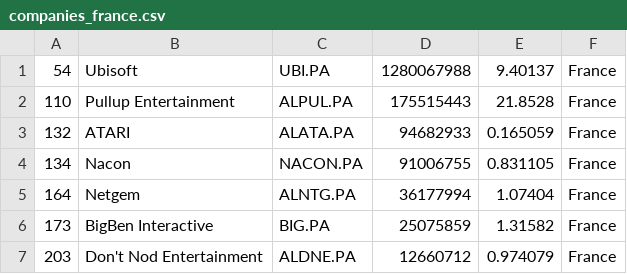
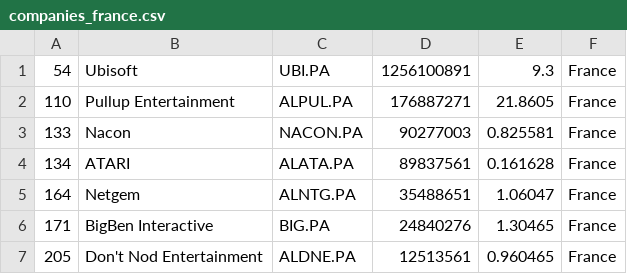
Before and after one commit to Lilsup99/merida-june-6-2024, a CSV file: companies_france.csv, drawn as a sheet.

```diff
--- a/companies_france.csv
+++ b/companies_france.csv
@@ -1,7 +1,7 @@
-"54","Ubisoft","UBI.PA","1280067988","9.40137","France"
-"110","Pullup Entertainment","ALPUL.PA","175515443","21.8528","France"
-"132","ATARI","ALATA.PA","94682933","0.165059","France"
-"134","Nacon","NACON.PA","91006755","0.831105","France"
-"164","Netgem","ALNTG.PA","36177994","1.07404","France"
-"173","BigBen Interactive","BIG.PA","25075859","1.31582","France"
-"203","Don't Nod Entertainment","ALDNE.PA","12660712","0.974079","France"
+"54","Ubisoft","UBI.PA","1256100891","9.3","France"
+"110","Pullup Entertainment","ALPUL.PA","176887271","21.8605","France"
+"133","Nacon","NACON.PA","90277003","0.825581","France"
+"134","ATARI","ALATA.PA","89837561","0.161628","France"
+"164","Netgem","ALNTG.PA","35488651","1.06047","France"
+"171","BigBen Interactive","BIG.PA","24840276","1.30465","France"
+"205","Don't Nod Entertainment","ALDNE.PA","12513561","0.960465","France"
```
Also changed, not shown: companies-all.csv, companies_united_kingdom.csv.
